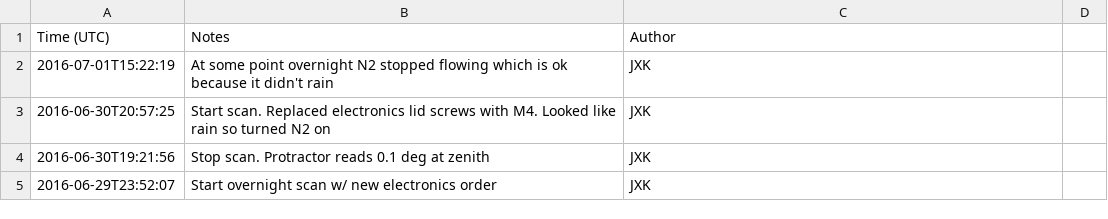
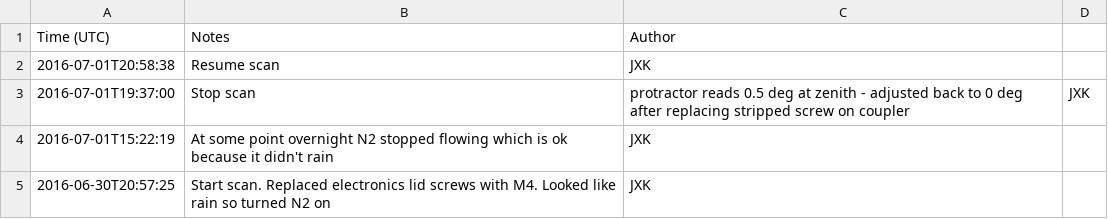
Before and after one commit to jkyl/xhorn, a CSV file: log.csv, drawn as a sheet; only a part is shown; the shorter side is filled out with more unchanged rows.

Commit message:
logging

```diff
--- a/log.csv
+++ b/log.csv
@@ -1,2 +1,4 @@
 Time (UTC),Notes,Author
+2016-07-01T20:58:38, Resume scan,JXK
+2016-07-01T19:37:00, Stop scan, protractor reads 0.5 deg at zenith - adjusted back to 0 deg after replacing stripped screw on coupler,JXK
 2016-07-01T15:22:19, At some point overnight N2 stopped flowing which is ok because it didn't rain,JXK
```
